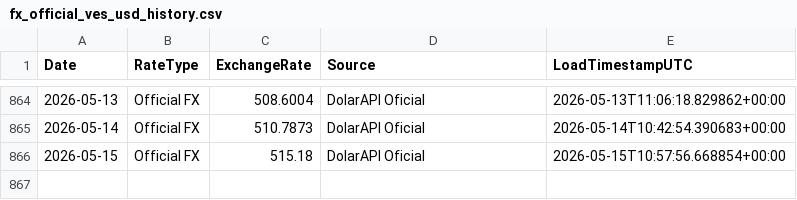
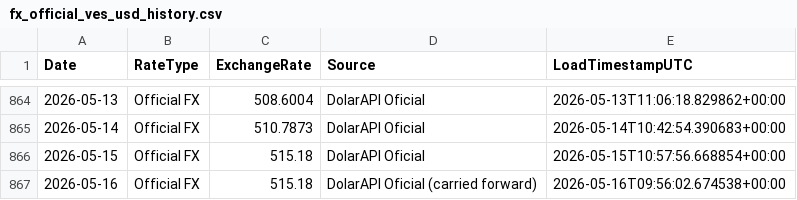
Before and after one commit to phenriquez-pepve/fx_rate_tracker, a CSV file: data/fx_official_ves_usd_history.csv, drawn as a sheet; only a part is shown, gaps mark what is left out.

```diff
--- a/data/fx_official_ves_usd_history.csv
+++ b/data/fx_official_ves_usd_history.csv
@@ -866 +866,2 @@ Date,RateType,ExchangeRate,Source,LoadTimestampUTC
 2026-05-15,Official FX,515.18,DolarAPI Oficial,2026-05-15T10:57:56.668854+00:00
+2026-05-16,Official FX,515.18,DolarAPI Oficial (carried forward),2026-05-16T09:56:02.674538+00:00
```
